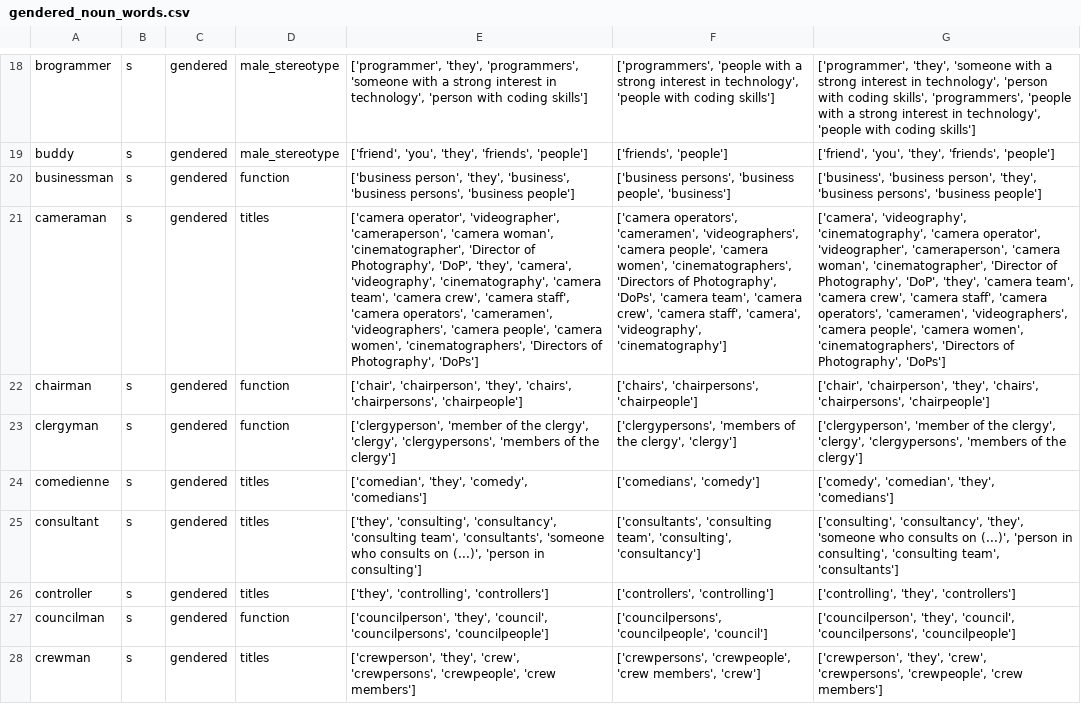
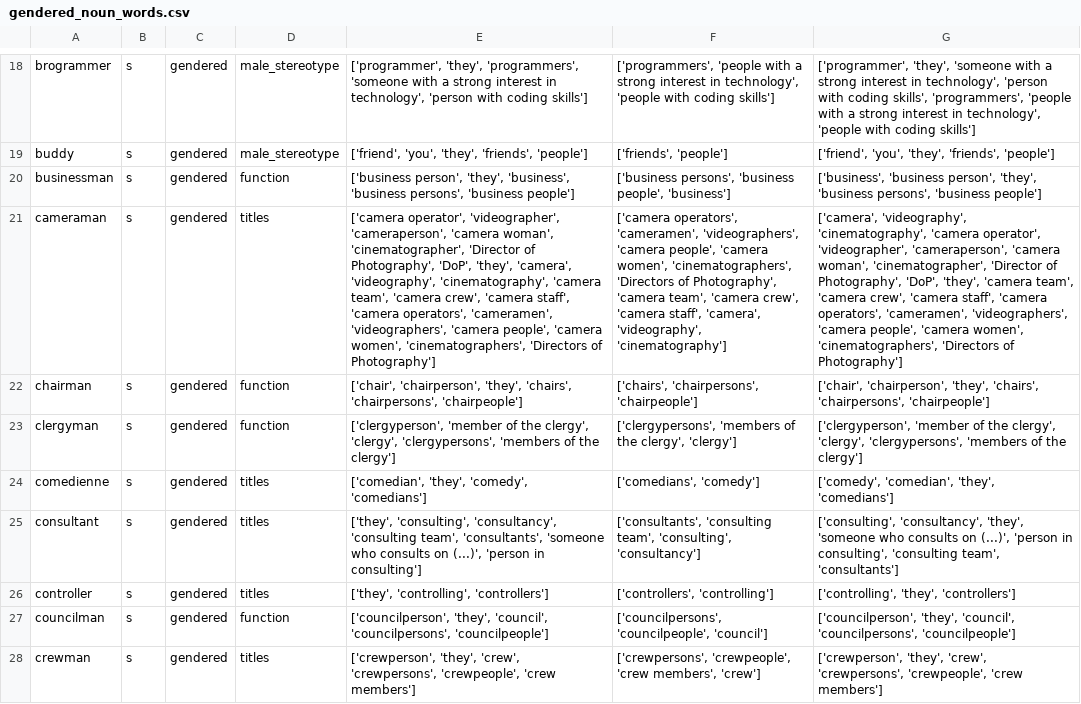
Before and after one commit to witty-works/nlp_api, a CSV file: training_data/en-US/gendered_noun_words.csv, drawn as a sheet; only a part is shown, gaps mark what is left out; the diff names each change by its address in the sheet, - before the commit and + after, or states it on an @@ line.

```diff
--- a/training_data/en-US/gendered_noun_words.csv
+++ b/training_data/en-US/gendered_noun_words.csv
-E21: …'Directors of Photography', 'DoPs']
+E21: …'Directors of Photography']
-F21: …of Photography', 'DoPs', 'camera team',…
+F21: …of Photography', 'camera team',…
-G21: …'Directors of Photography', 'DoPs']
+G21: …'Directors of Photography']
```
Also changed, not shown: training_data/en-US/gendered_no_noun_words.csv, training_data/en-US/homonyms_words.csv, 5 other files.
